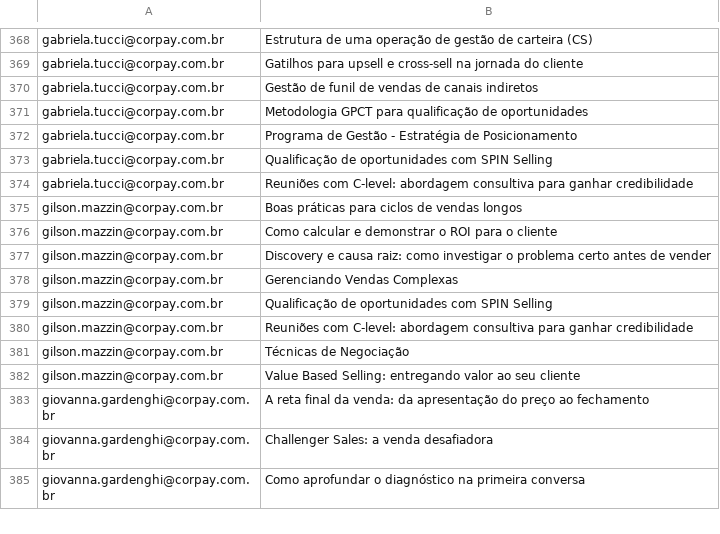
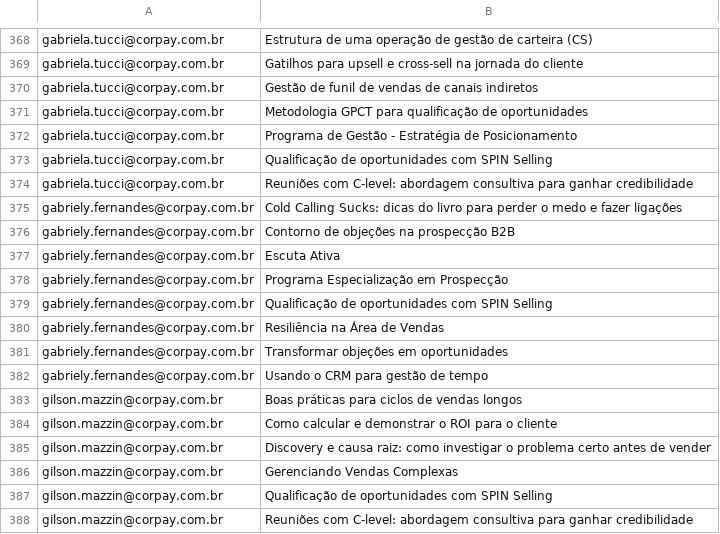
Before and after one commit to thaynarasantos-sketch/GrupoSemParar, a CSV file: data/pdi.csv, drawn as a sheet; only a part is shown, gaps mark what is left out; the shorter side is filled out with more unchanged rows.

Commit message:
Update pdi.csv

```diff
--- a/data/pdi.csv
+++ b/data/pdi.csv
@@ -374,2 +374,10 @@ gabriela.tucci@corpay.com.br,Qualificação de oportunidades com SPIN Selling
 gabriela.tucci@corpay.com.br,Reuniões com C-level: abordagem consultiva para ganhar credibilidade
+gabriely.fernandes@corpay.com.br,Cold Calling Sucks: dicas do livro para perder o medo e fazer ligações
+gabriely.fernandes@corpay.com.br,Contorno de objeções na prospecção B2B
+gabriely.fernandes@corpay.com.br,Escuta Ativa
+gabriely.fernandes@corpay.com.br,Programa Especialização em Prospecção
+gabriely.fernandes@corpay.com.br,Qualificação de oportunidades com SPIN Selling
+gabriely.fernandes@corpay.com.br,Resiliência na Área de Vendas
+gabriely.fernandes@corpay.com.br,Transformar objeções em oportunidades
+gabriely.fernandes@corpay.com.br,Usando o CRM para gestão de tempo
 gilson.mazzin@corpay.com.br,Boas práticas para ciclos de vendas longos
```
